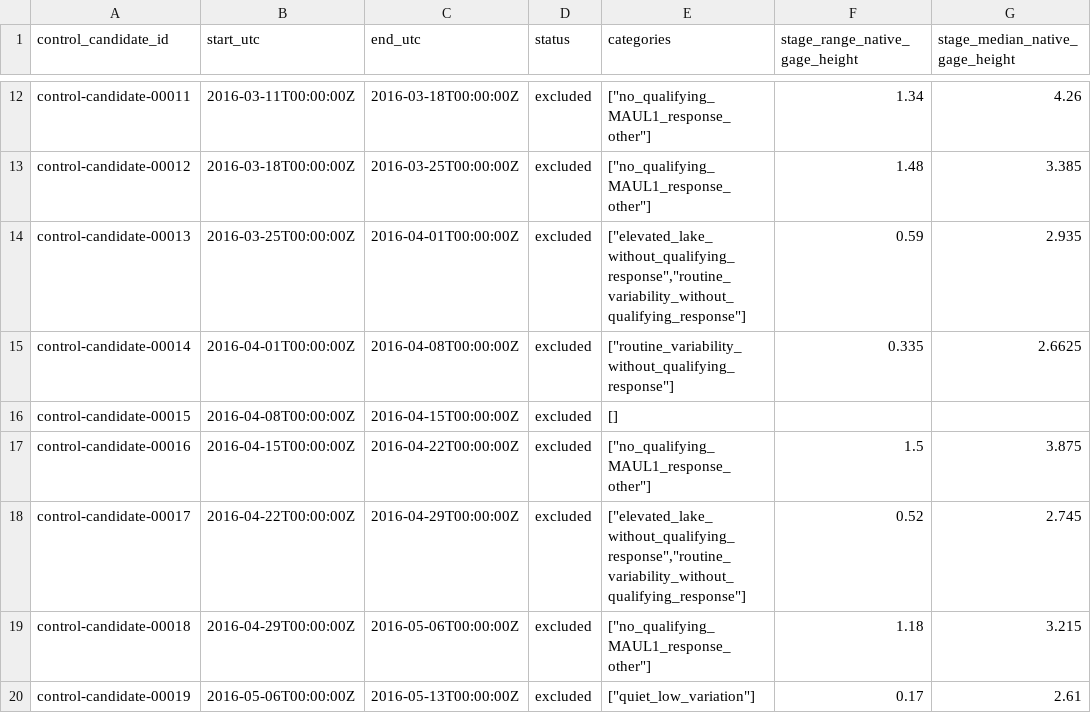
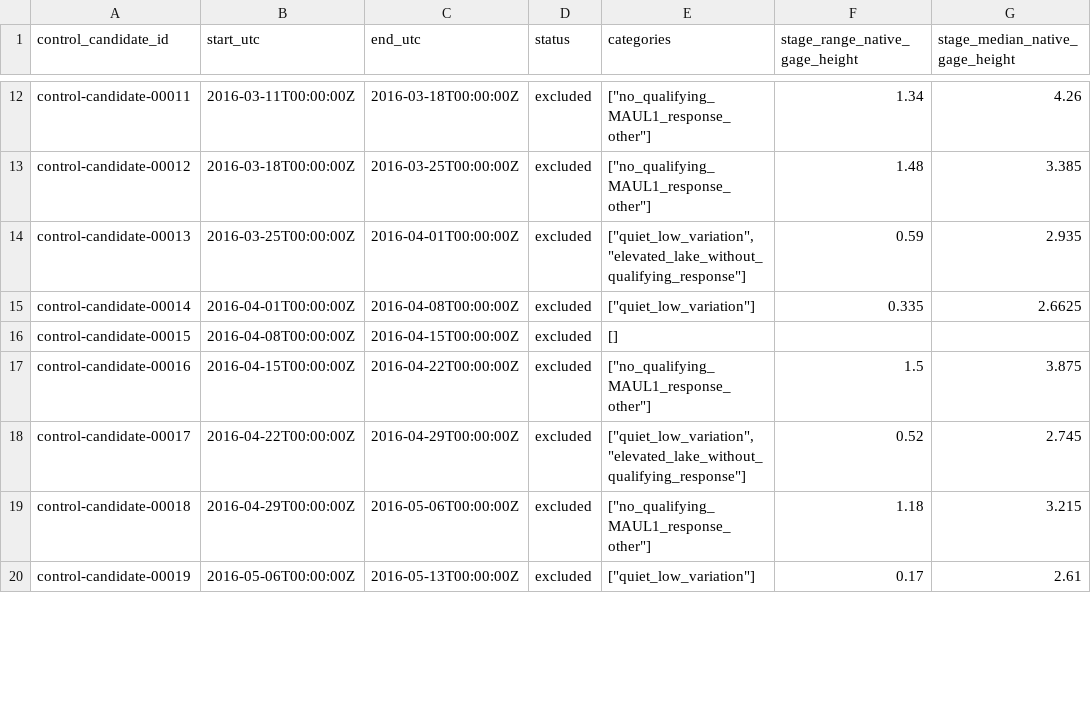
Before and after one commit to mefferso/MAUL1-Coastal-Influence, a CSV file: site/data/history/phase3b/control-windows.csv, drawn as a sheet; only a part is shown, gaps mark what is left out; the diff covers the shown part only; the diff names each change by its address in the sheet, - before the commit and + after, or states it on an @@ line.

```diff
--- a/site/data/history/phase3b/control-windows.csv
+++ b/site/data/history/phase3b/control-windows.csv
-E14 (categories): ["elevated_lake_without_qualifying_response","routine_variability_without_qualifying_response"]
+E14 (categories): ["quiet_low_variation","elevated_lake_without_qualifying_response"]
-E15 (categories): ["routine_variability_without_qualifying_response"]
+E15 (categories): ["quiet_low_variation"]
-E18 (categories): ["elevated_lake_without_qualifying_response","routine_variability_without_qualifying_response"]
+E18 (categories): ["quiet_low_variation","elevated_lake_without_qualifying_response"]
```
Also changed, not shown: 77 edited cells elsewhere in this file, 4 other files.
